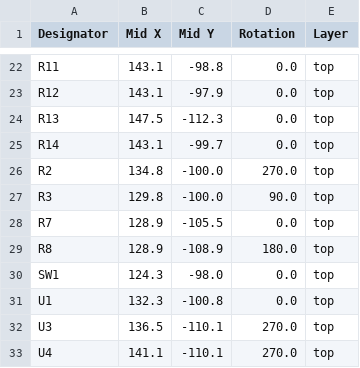
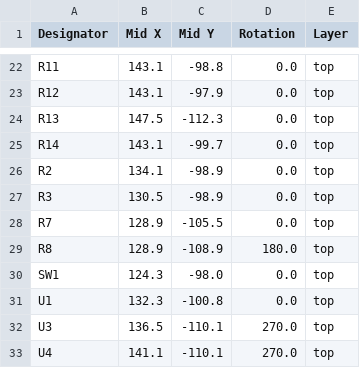
Before and after one commit to revk/ESP32-ASR33, a CSV file: PCB/ASR33/production/positions.csv, drawn as a sheet; only a part is shown, gaps mark what is left out.

```diff
--- a/PCB/ASR33/production/positions.csv
+++ b/PCB/ASR33/production/positions.csv
@@ -25,4 +25,4 @@ R13,147.5,-112.3,0.0,top
 R14,143.1,-99.7,0.0,top
-R2,134.8,-100.0,270.0,top
-R3,129.8,-100.0,90.0,top
+R2,134.1,-98.9,0.0,top
+R3,130.5,-98.9,0.0,top
 R7,128.9,-105.5,0.0,top
```
Also changed, not shown: 6 other files.
